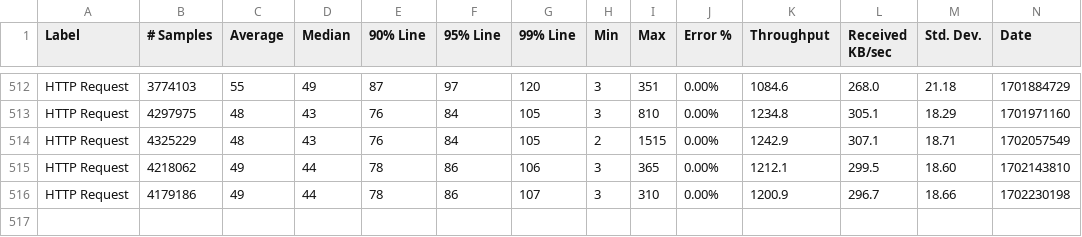
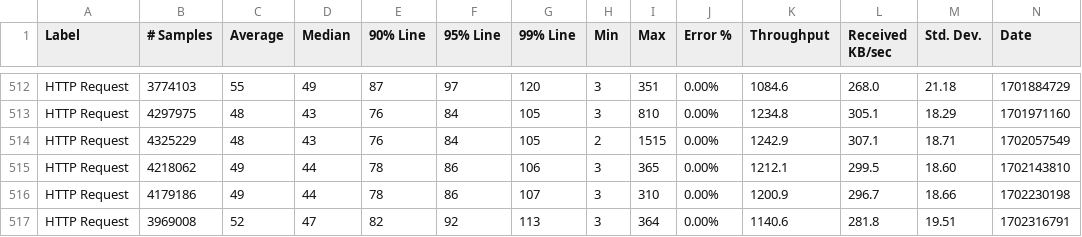
Before and after one commit to ballerina-platform/module-ballerina-oauth2, a CSV file: load-tests/order_management_service/results/summary.csv, drawn as a sheet; only a part is shown, gaps mark what is left out; rows hold the shown columns only; the diff names each change by its address in the sheet, - before the commit and + after, or states it on an @@ line.

Commit message:
Update order_management_service test results on Mon Dec 11 17:47:32 UTC 2023

```diff
--- a/load-tests/order_management_service/results/summary.csv
+++ b/load-tests/order_management_service/results/summary.csv
+row 517: HTTP Request | 3969008 | 52 | 47 | 82 | 92 | 113 | 3 | 364 | 0.00% | 1140.6 | 281.8 | 19.51 | 1702316791
```
